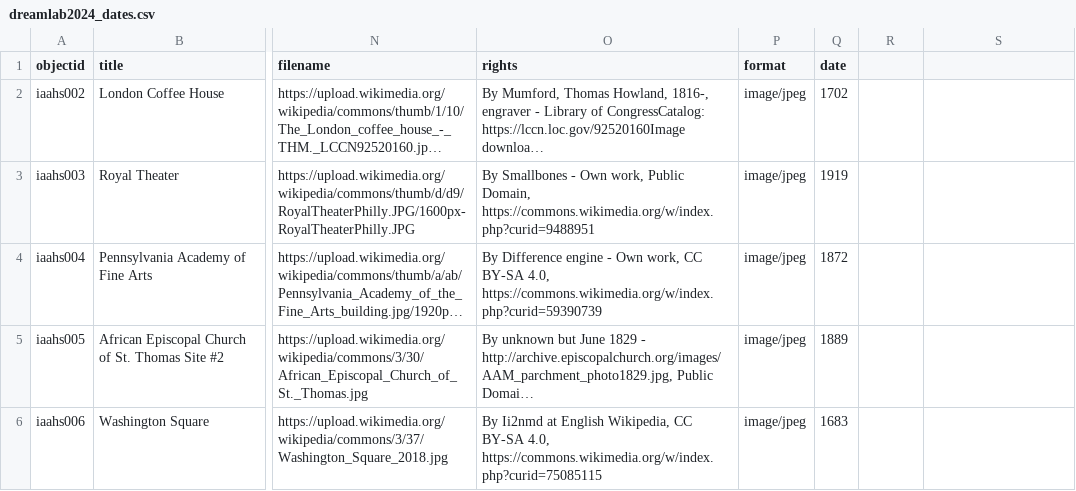
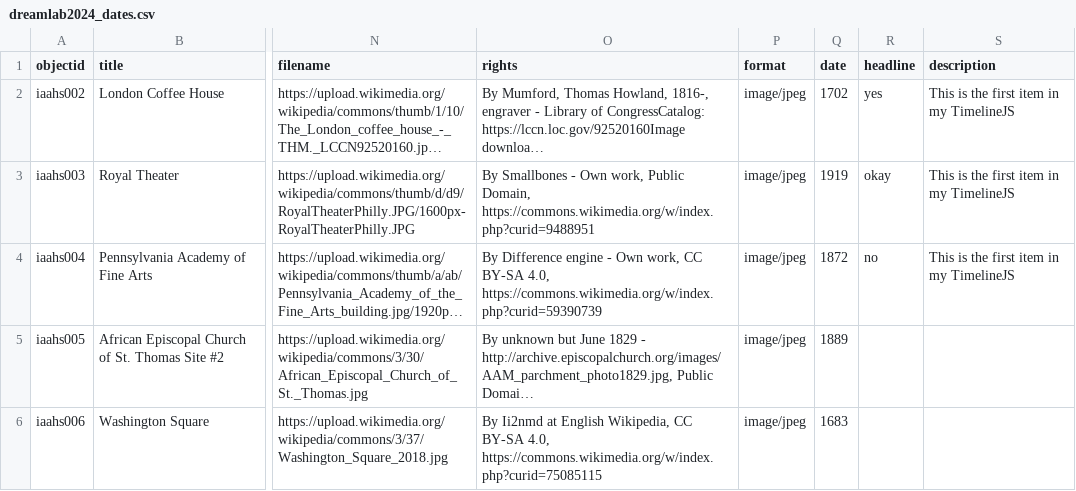
Before and after one commit to dreamlab-jnm/dreamlab-2024, a CSV file: _data/dreamlab2024_dates.csv, drawn as a sheet; only a part is shown, gaps mark what is left out; long unchanged cells end in …; the diff names each change by its address in the sheet, - before the commit and + after, or states it on an @@ line.

Commit message:
headline and date

```diff
--- a/_data/dreamlab2024_dates.csv
+++ b/_data/dreamlab2024_dates.csv
-R1: (empty)
+R1: headline
-S1: (empty)
+S1: description
-R2 (headline): (empty)
+R2 (headline): yes
-S2:S4 (description): (empty)
+S2:S4 (description): This is the first item in my TimelineJS
-R3 (headline): (empty)
+R3 (headline): okay
-R4 (headline): (empty)
+R4 (headline): no
```
Also changed, not shown: 1 other file.
